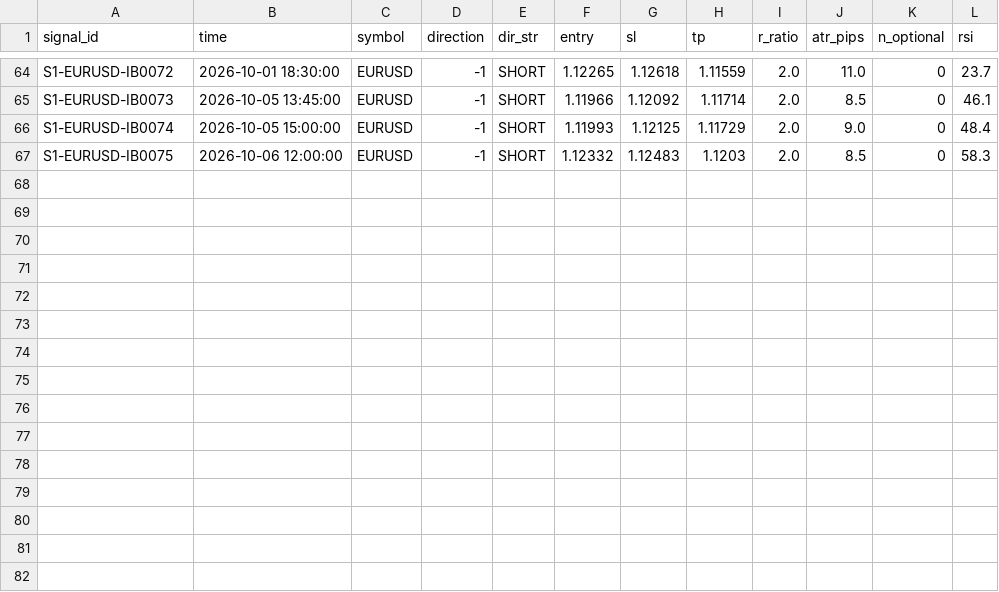
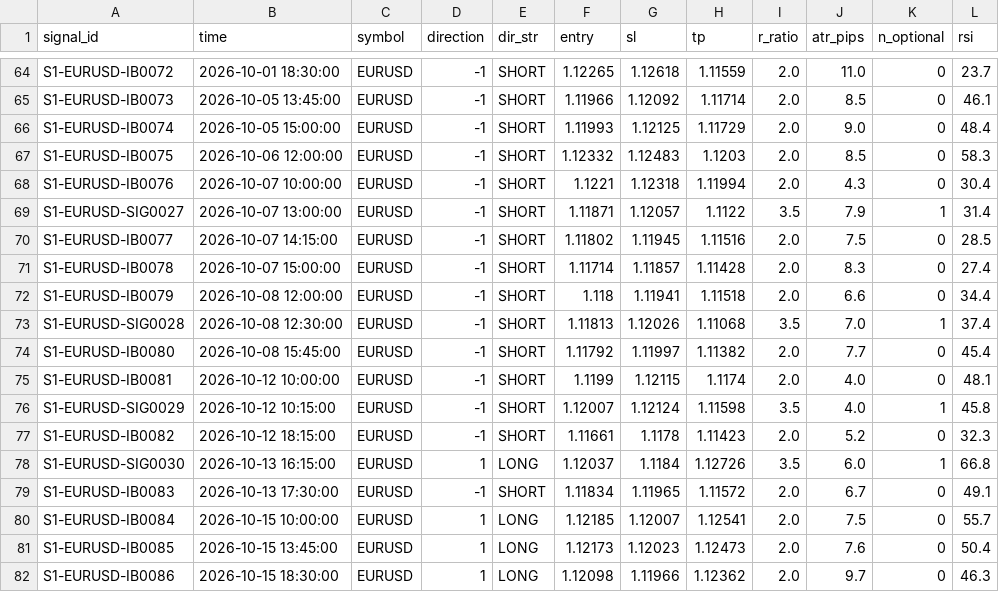
Before and after one commit to alexandrutarnicer-ai/trading-bot, a CSV file: data/live_signals/session1/signals.csv, drawn as a sheet; only a part is shown, gaps mark what is left out; the diff names each change by its address in the sheet, - before the commit and + after, or states it on an @@ line.

```diff
--- a/data/live_signals/session1/signals.csv
+++ b/data/live_signals/session1/signals.csv
+row 68: S1-EURUSD-IB0076 | 2026-10-07 10:00:00 | EURUSD | -1 | SHORT | 1.1221 | 1.12318 | 1.11994 | 2.0 | 4.3 | 0 | 30.4
+row 69: S1-EURUSD-SIG0027 | 2026-10-07 13:00:00 | EURUSD | -1 | SHORT | 1.11871 | 1.12057 | 1.1122 | 3.5 | 7.9 | 1 | 31.4
+row 70: S1-EURUSD-IB0077 | 2026-10-07 14:15:00 | EURUSD | -1 | SHORT | 1.11802 | 1.11945 | 1.11516 | 2.0 | 7.5 | 0 | 28.5
+row 71: S1-EURUSD-IB0078 | 2026-10-07 15:00:00 | EURUSD | -1 | SHORT | 1.11714 | 1.11857 | 1.11428 | 2.0 | 8.3 | 0 | 27.4
+row 72: S1-EURUSD-IB0079 | 2026-10-08 12:00:00 | EURUSD | -1 | SHORT | 1.118 | 1.11941 | 1.11518 | 2.0 | 6.6 | 0 | 34.4
+row 73: S1-EURUSD-SIG0028 | 2026-10-08 12:30:00 | EURUSD | -1 | SHORT | 1.11813 | 1.12026 | 1.11068 | 3.5 | 7.0 | 1 | 37.4
+row 74: S1-EURUSD-IB0080 | 2026-10-08 15:45:00 | EURUSD | -1 | SHORT | 1.11792 | 1.11997 | 1.11382 | 2.0 | 7.7 | 0 | 45.4
+row 75: S1-EURUSD-IB0081 | 2026-10-12 10:00:00 | EURUSD | -1 | SHORT | 1.1199 | 1.12115 | 1.1174 | 2.0 | 4.0 | 0 | 48.1
+row 76: S1-EURUSD-SIG0029 | 2026-10-12 10:15:00 | EURUSD | -1 | SHORT | 1.12007 | 1.12124 | 1.11598 | 3.5 | 4.0 | 1 | 45.8
+row 77: S1-EURUSD-IB0082 | 2026-10-12 18:15:00 | EURUSD | -1 | SHORT | 1.11661 | 1.1178 | 1.11423 | 2.0 | 5.2 | 0 | 32.3
+row 78: S1-EURUSD-SIG0030 | 2026-10-13 16:15:00 | EURUSD | 1 | LONG | 1.12037 | 1.1184 | 1.12726 | 3.5 | 6.0 | 1 | 66.8
+row 79: S1-EURUSD-IB0083 | 2026-10-13 17:30:00 | EURUSD | -1 | SHORT | 1.11834 | 1.11965 | 1.11572 | 2.0 | 6.7 | 0 | 49.1
+row 80: S1-EURUSD-IB0084 | 2026-10-15 10:00:00 | EURUSD | 1 | LONG | 1.12185 | 1.12007 | 1.12541 | 2.0 | 7.5 | 0 | 55.7
+row 81: S1-EURUSD-IB0085 | 2026-10-15 13:45:00 | EURUSD | 1 | LONG | 1.12173 | 1.12023 | 1.12473 | 2.0 | 7.6 | 0 | 50.4
+row 82: S1-EURUSD-IB0086 | 2026-10-15 18:30:00 | EURUSD | 1 | LONG | 1.12098 | 1.11966 | 1.12362 | 2.0 | 9.7 | 0 | 46.3
```
Also changed, not shown: data/ai/ai_outcomes.csv, data/live_signals/session1/outcomes.csv, 20 other files.
